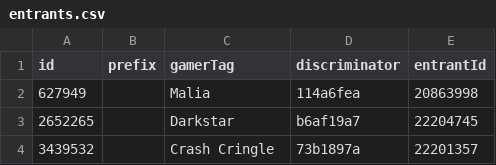
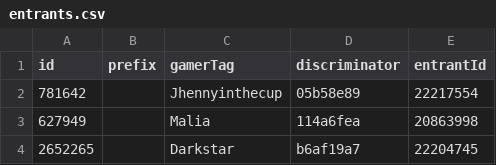
Before and after one commit to vlnguyen/DDRCardDraw-Storm-2026, a CSV file: src/assets/entrants/entrants.csv, drawn as a sheet; only a part is shown; the shorter side is filled out with more unchanged rows.

Commit message:
entrants 2026-07-29

```diff
--- a/src/assets/entrants/entrants.csv
+++ b/src/assets/entrants/entrants.csv
@@ -1,2 +1,3 @@
 id,prefix,gamerTag,discriminator,entrantId
+781642,,Jhennyinthecup,05b58e89,22217554
 627949,,Malia,114a6fea,20863998
```
Also changed, not shown: 1 other file.
